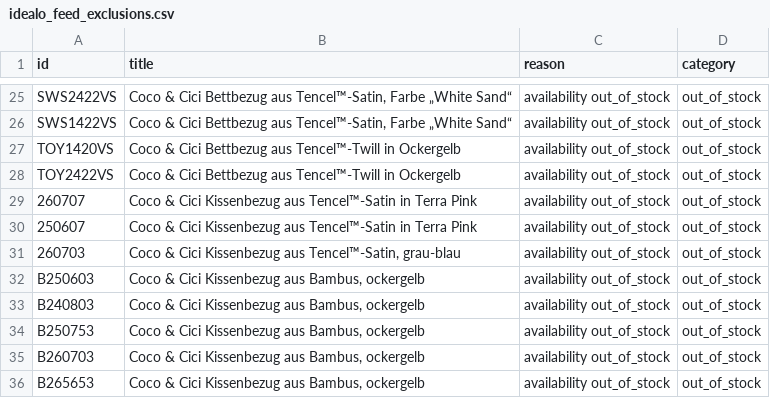
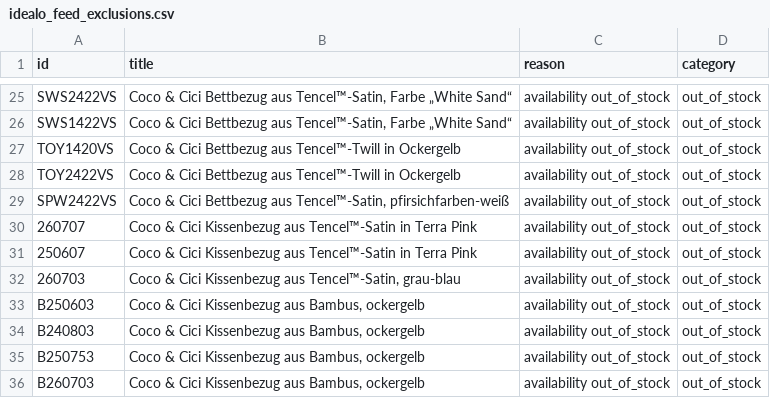
Before and after one commit to dstark-maison/mdc-merchant-feed-sync, a CSV file: data/idealo_feed_exclusions.csv, drawn as a sheet; only a part is shown, gaps mark what is left out; the shorter side is filled out with more unchanged rows; the diff names each change by its address in the sheet, - before the commit and + after, or states it on an @@ line.

```diff
--- a/data/idealo_feed_exclusions.csv
+++ b/data/idealo_feed_exclusions.csv
+row 29: SPW2422VS | Coco & Cici Bettbezug aus Tencel™-Satin, pfirsichfarben-weiß | availability out_of_stock | out_of_stock
```
Also changed, not shown: data/idealo_feed.csv, 1 other file.
